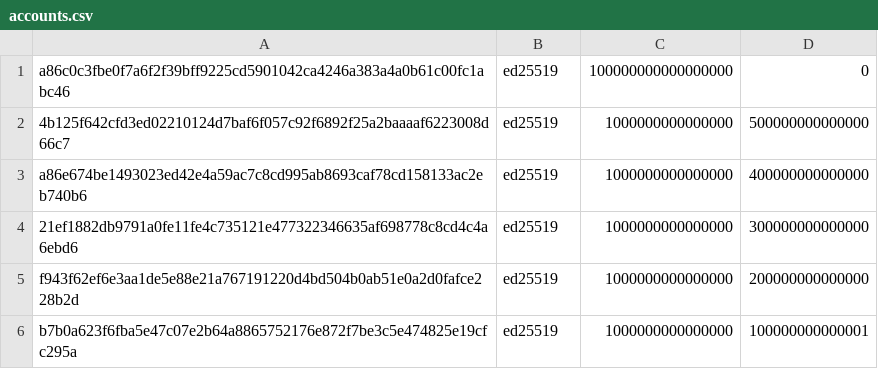
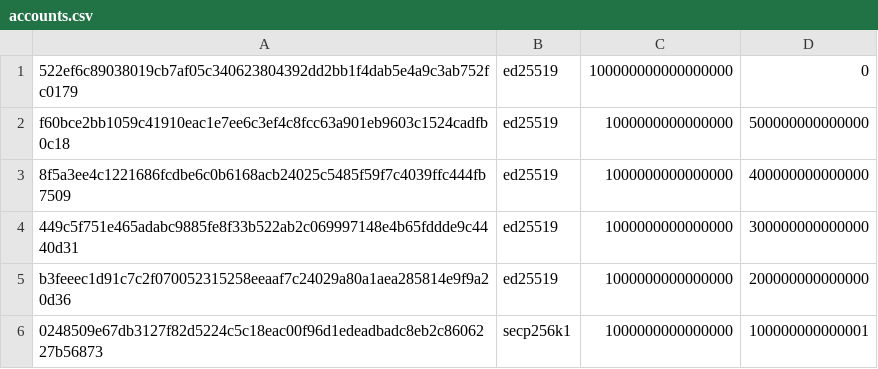
Before and after one commit to casper-network/casper-node, a CSV file: resources/local/accounts.csv, drawn as a sheet.

Commit message:
NO-TICKET: fix example secret keys and accounts.csv to handle changes to asymmetric key mod

```diff
--- a/resources/local/accounts.csv
+++ b/resources/local/accounts.csv
@@ -1,6 +1,6 @@
-a86c0c3fbe0f7a6f2f39bff9225cd5901042ca4246a383a4a0b61c00fc1abc46,ed25519,100000000000000000,0
-4b125f642cfd3ed02210124d7baf6f057c92f6892f25a2baaaaf6223008d66c7,ed25519,1000000000000000,500000000000000
-a86e674be1493023ed42e4a59ac7c8cd995ab8693caf78cd158133ac2eb740b6,ed25519,1000000000000000,400000000000000
-21ef1882db9791a0fe11fe4c735121e477322346635af698778c8cd4c4a6ebd6,ed25519,1000000000000000,300000000000000
-f943f62ef6e3aa1de5e88e21a767191220d4bd504b0ab51e0a2d0fafce228b2d,ed25519,1000000000000000,200000000000000
-b7b0a623f6fba5e47c07e2b64a8865752176e872f7be3c5e474825e19cfc295a,ed25519,1000000000000000,100000000000001
+522ef6c89038019cb7af05c340623804392dd2bb1f4dab5e4a9c3ab752fc0179,ed25519,100000000000000000,0
+f60bce2bb1059c41910eac1e7ee6c3ef4c8fcc63a901eb9603c1524cadfb0c18,ed25519,1000000000000000,500000000000000
+8f5a3ee4c1221686fcdbe6c0b6168acb24025c5485f59f7c4039ffc444fb7509,ed25519,1000000000000000,400000000000000
+449c5f751e465adabc9885fe8f33b522ab2c069997148e4b65fddde9c4440d31,ed25519,1000000000000000,300000000000000
+b3feeec1d91c7c2f070052315258eeaaf7c24029a80a1aea285814e9f9a20d36,ed25519,1000000000000000,200000000000000
+0248509e67db3127f82d5224c5c18eac00f96d1edeadbadc8eb2c8606227b56873,secp256k1,1000000000000000,100000000000001
```
Also changed, not shown: 6 other files.
